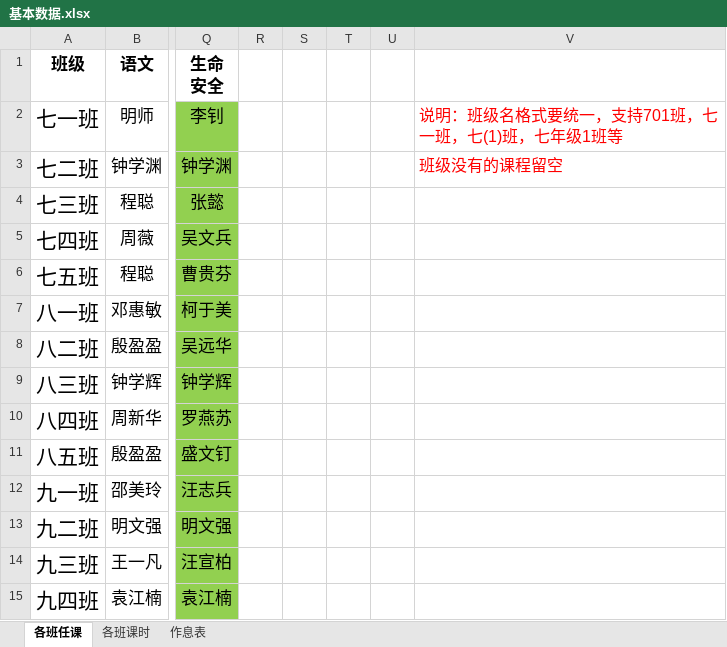
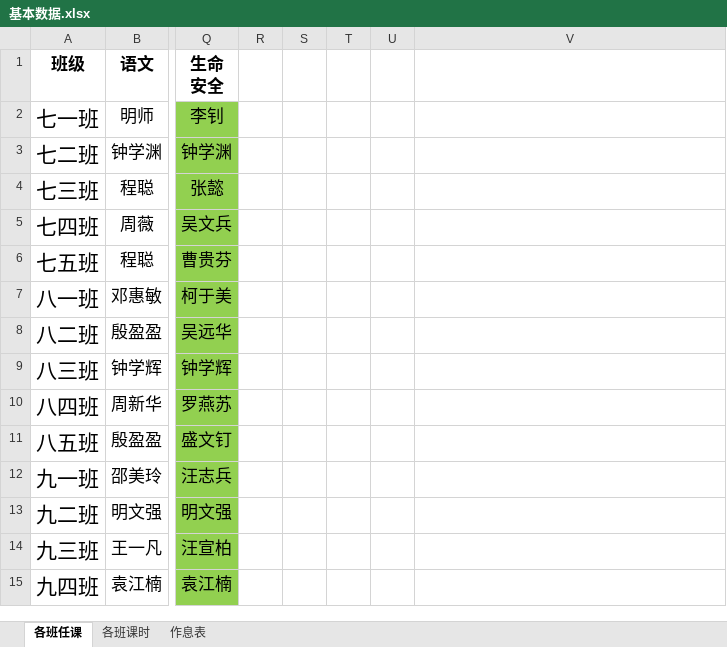
Before and after one commit to xushizupu/paike, an Excel workbook: 基本数据.xlsx, sheet 各班任课, drawn as a sheet; only a part is shown, gaps mark what is left out; values as stored, in another font and other column widths than the file's, no borders; conditional formats not drawn; the diff names each change by its address in the sheet, - before the commit and + after, or states it on an @@ line.

```diff
--- a/基本数据.xlsx (sheet 各班任课)
+++ b/基本数据.xlsx (sheet 各班任课)
-V2: 说明：班级名格式要统一，支持701班，七一班，七(1)班，七年级1班等
+V2: (empty)
-V3: 班级没有的课程留空
+V3: (empty)
```
Also changed, not shown: sheet 作息表, sheet 各班课时, 3 other files.
